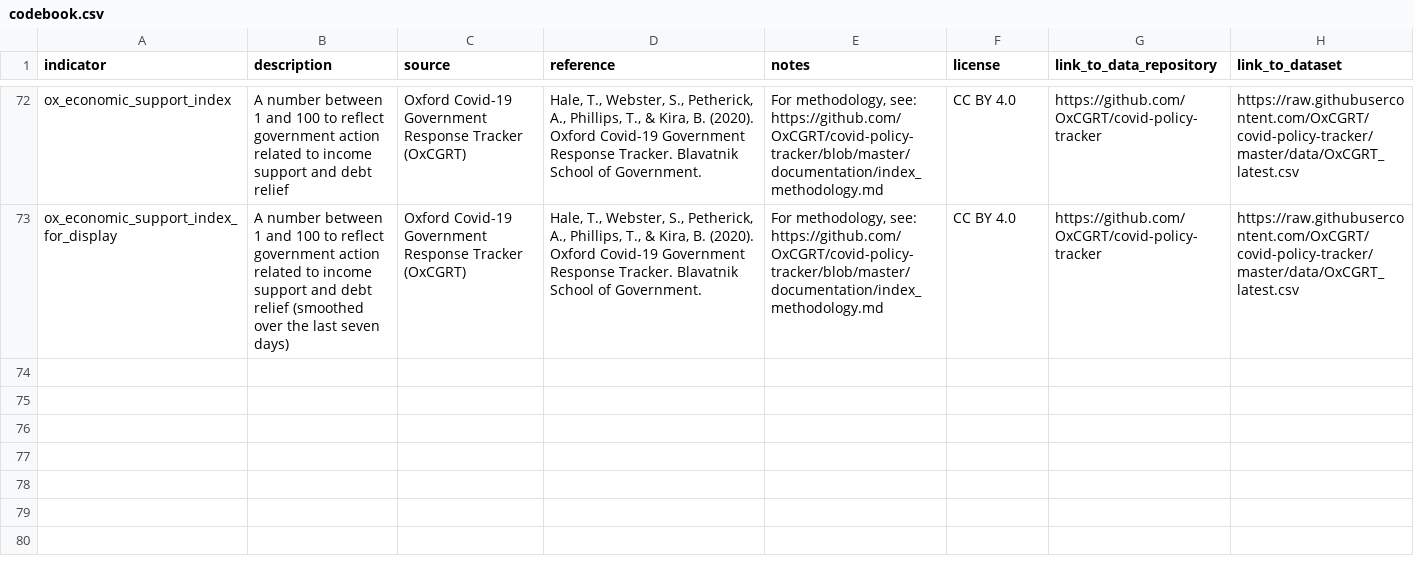
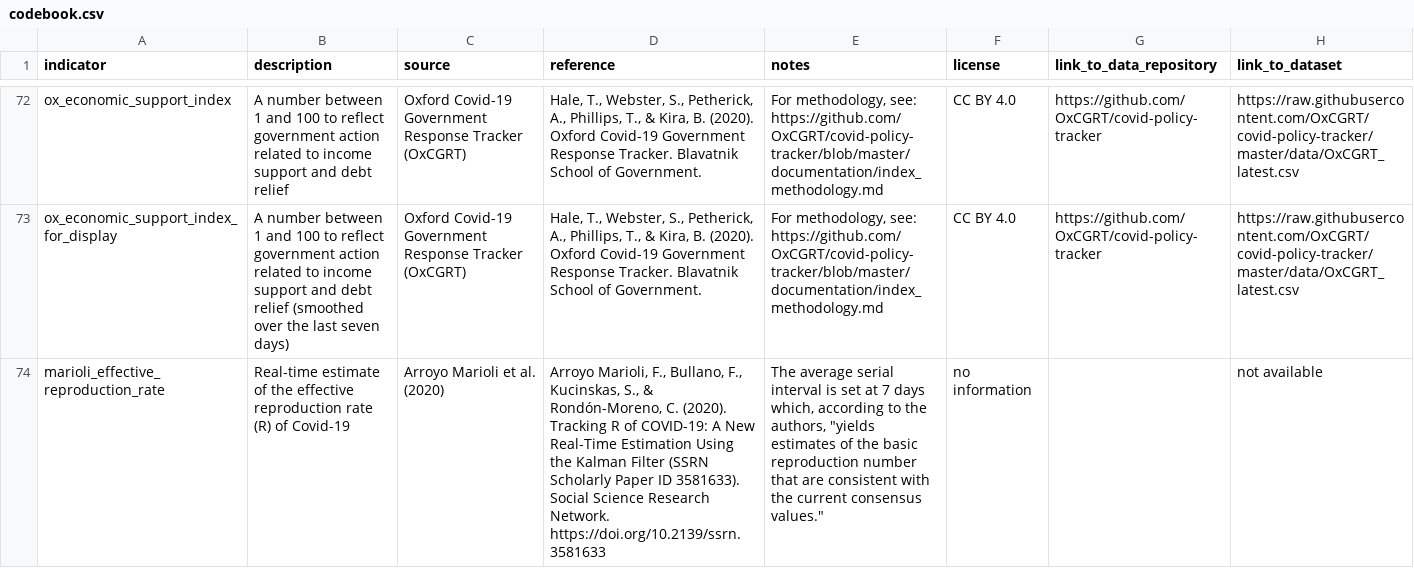
Before and after one commit to sdsna/lancet-covid-19-database, a CSV file: data/codebook.csv, drawn as a sheet; only a part is shown, gaps mark what is left out; the diff names each change by its address in the sheet, - before the commit and + after, or states it on an @@ line.

Commit message:
Add real-time estimate of R from Marioli et al
A real-time estimate of the effective reproduction rate of Covid-19 from
Marioli et al.

Paper: https://papers.ssrn.com/sol3/papers.cfm?abstract_id=3581633
Website:
http://trackingr-env.eba-9muars8y.us-east-2.elasticbeanstalk.com/

```diff
--- a/data/codebook.csv
+++ b/data/codebook.csv
+row 74: marioli_effective_reproduction_rate | Real-time estimate of the effective reproduction rate (R) of Covid-19 | Arroyo Marioli et al. (2020) | Arroyo Marioli, F., Bullano, F., Kucinskas, S., & Rondón-Moreno, C. (2020). Tracking R of COVID-19: A New Real-Time Estimation Using the Kalman Filter (SSRN Scholarly Paper ID 3581633). Social Science Research Network. https://doi.org/10.2139/ssrn.3581633 | The average serial interval is set at 7 days which, according to the authors, "yields estimates of the basic reproduction number that are consistent with the current consensus values." | no information |  | not available
```
Also changed, not shown: 8 other files.
